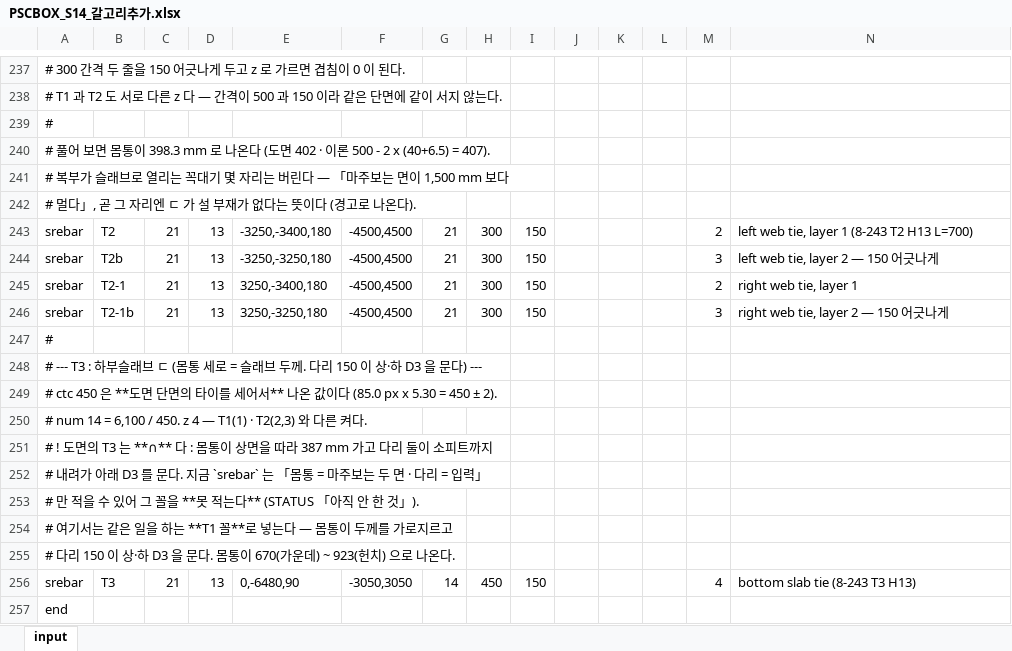
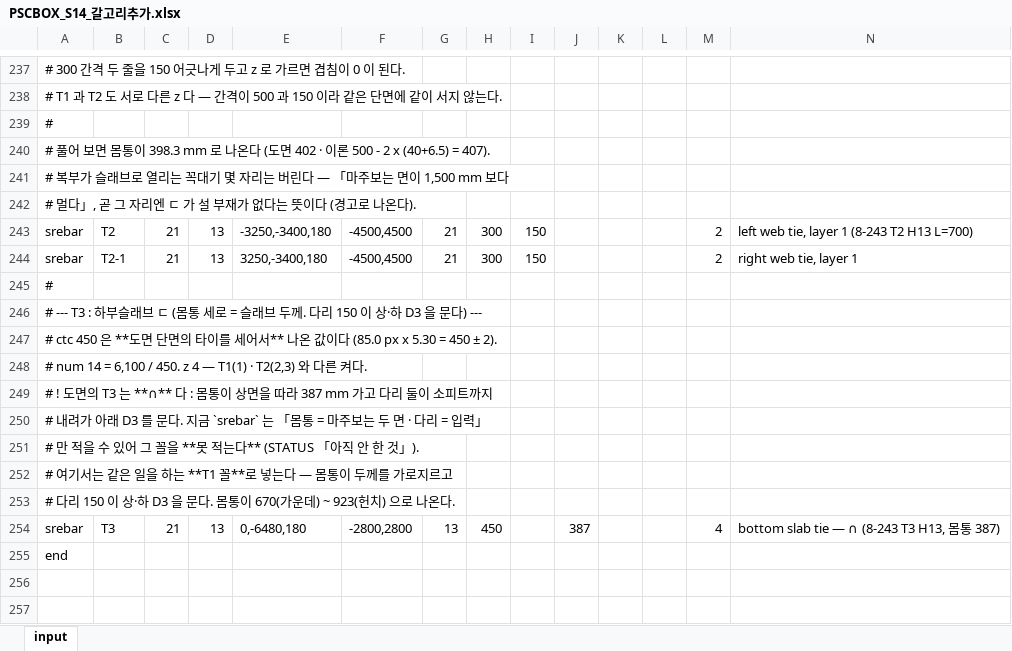
Before and after one commit to macroBIM/macroBIM, an Excel workbook: PSCBOX_S14_갈고리추가.xlsx, sheet input, drawn as a sheet; only a part is shown, gaps mark what is left out; values as stored, in another font and other column widths than the file's, no borders; removed rows and columns are numbered as before the commit, all else as after; the diff names each change by its address in the sheet, - before the commit and + after, or states it on an @@ line.

```diff
--- a/PSCBOX_S14_갈고리추가.xlsx (sheet input)
+++ b/PSCBOX_S14_갈고리추가.xlsx (sheet input)
-row 244: srebar | T2b | 21 | 13 | -3250,-3250,180 | -4500,4500 | 21 | 300 | 150 |  |  |  | 3 | left web tie, layer 2 — 150 어긋나게
-row 246: srebar | T2-1b | 21 | 13 | 3250,-3250,180 | -4500,4500 | 21 | 300 | 150 |  |  |  | 3 | right web tie, layer 2 — 150 어긋나게
-E254: 0,-6480,90
+E254: 0,-6480,180
-F254: -3050,3050
+F254: -2800,2800
-G254: 14
+G254: 13
-I254: 150
+I254: (empty)
-J254: (empty)
+J254: 387
-N254: bottom slab tie (8-243 T3 H13)
+N254: bottom slab tie — ∩ (8-243 T3 H13, 몸통 387)
```
Also changed, not shown: 4 other files.
